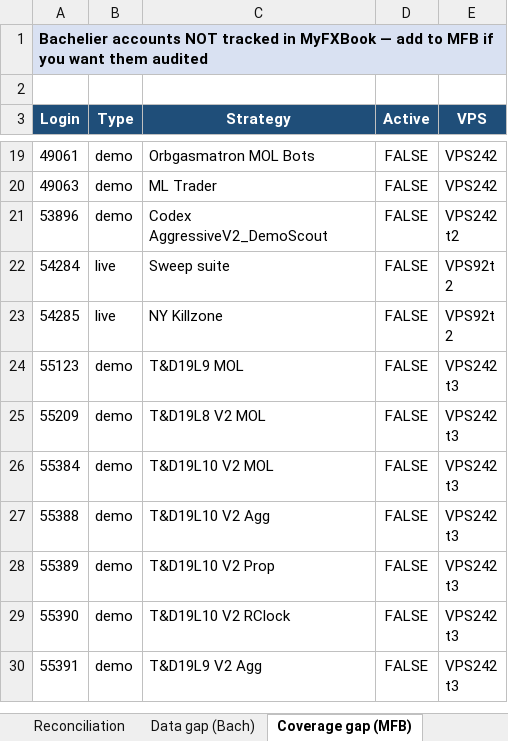
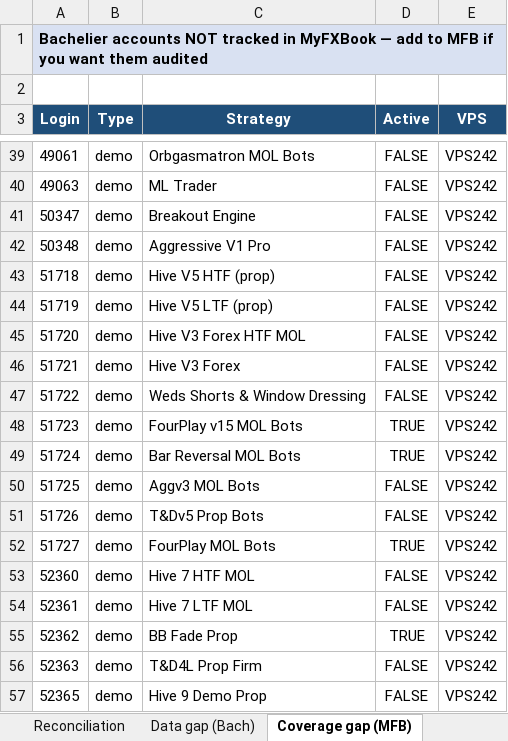
Before and after one commit to TheCryptocrat/bachelier-dashboards, an Excel workbook: MFB_Bachelier_Reconciliation_latest.xlsx, sheet Coverage gap (MFB), drawn as a sheet; only a part is shown, gaps mark what is left out; the shorter side is filled out with more unchanged rows; values as stored, in another font and other column widths than the file's, no borders; the diff covers the shown part only; the diff names each change by its address in the sheet, - before the commit and + after, or states it on an @@ line.

```diff
--- a/MFB_Bachelier_Reconciliation_latest.xlsx (sheet Coverage gap (MFB))
+++ b/MFB_Bachelier_Reconciliation_latest.xlsx (sheet Coverage gap (MFB))
+row 41: 50347 | demo | Breakout Engine | FALSE | VPS242
+row 42: 50348 | demo | Aggressive V1 Pro | FALSE | VPS242
+row 43: 51718 | demo | Hive V5 HTF (prop) | FALSE | VPS242
+row 44: 51719 | demo | Hive V5 LTF (prop) | FALSE | VPS242
+row 45: 51720 | demo | Hive V3 Forex HTF MOL | FALSE | VPS242
+row 46: 51721 | demo | Hive V3 Forex | FALSE | VPS242
+row 47: 51722 | demo | Weds Shorts & Window Dressing | FALSE | VPS242
+row 48: 51723 | demo | FourPlay v15 MOL Bots | TRUE | VPS242
+row 49: 51724 | demo | Bar Reversal MOL Bots | TRUE | VPS242
+row 50: 51725 | demo | Aggv3 MOL Bots | FALSE | VPS242
+row 51: 51726 | demo | T&Dv5 Prop Bots | FALSE | VPS242
+row 52: 51727 | demo | FourPlay MOL Bots | TRUE | VPS242
+row 53: 52360 | demo | Hive 7 HTF MOL | FALSE | VPS242
+row 54: 52361 | demo | Hive 7 LTF MOL | FALSE | VPS242
+row 55: 52362 | demo | BB Fade Prop | TRUE | VPS242
+row 56: 52363 | demo | T&D4L Prop Firm | FALSE | VPS242
+row 57: 52365 | demo | Hive 9 Demo Prop | FALSE | VPS242
```
Also changed, not shown: 106 added rows and 1 removed row elsewhere in this sheet, sheet Reconciliation, sheet Data gap (Bach), sheet MFB legacy, sheet Summary, 6 other files.
